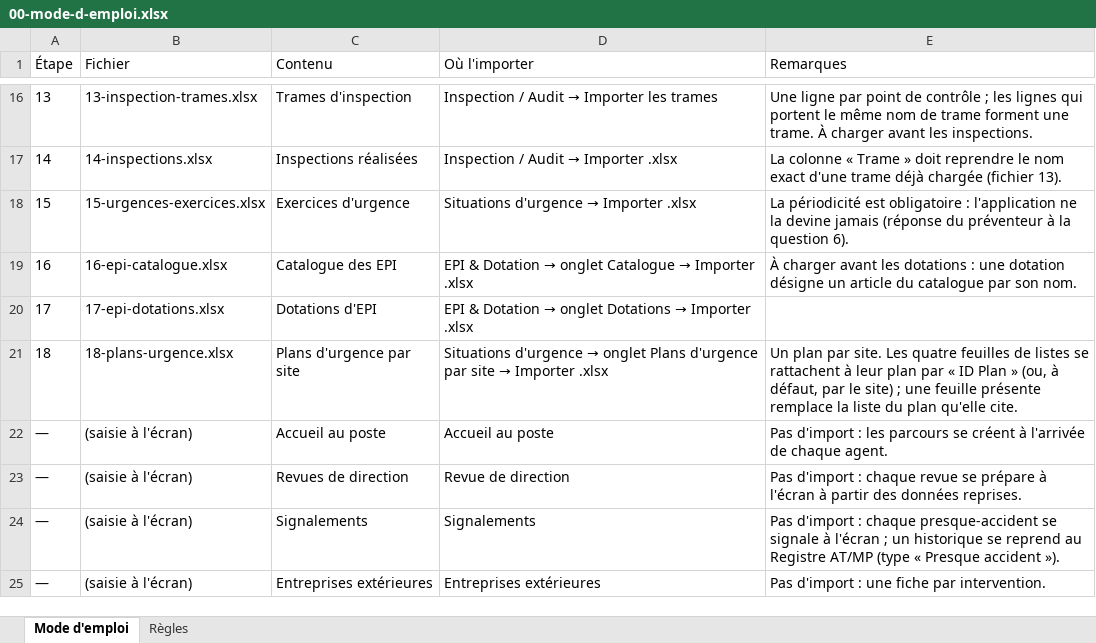
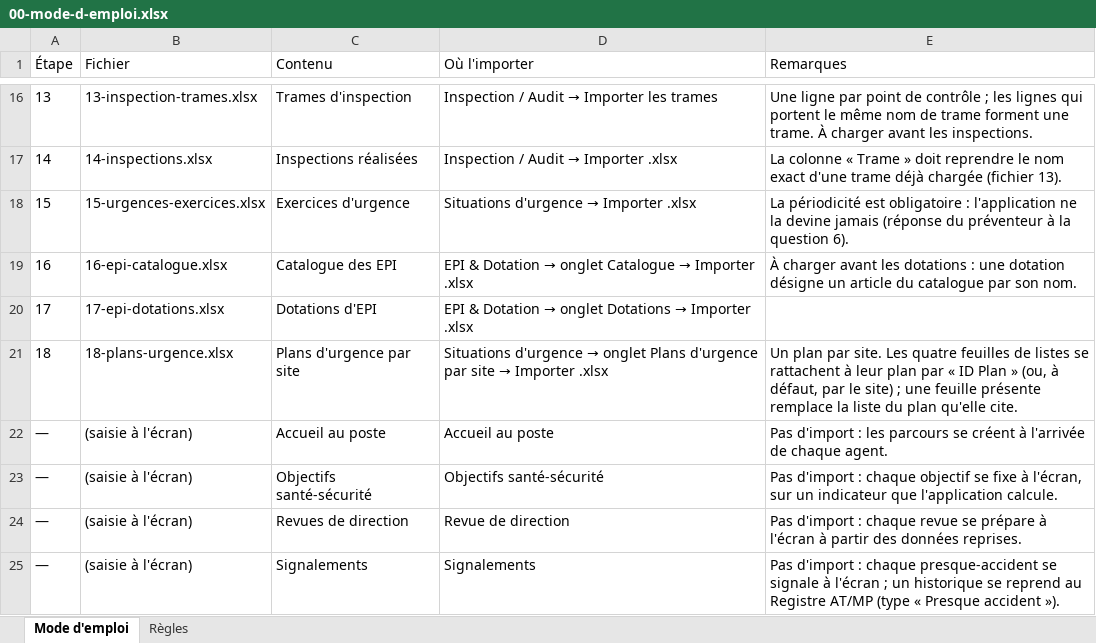
Before and after one commit to Layinolias/Vigie-hse, an Excel workbook: KIT-REPRISE/00-mode-d-emploi.xlsx, sheet Mode d'emploi, drawn as a sheet; only a part is shown, gaps mark what is left out; the shorter side is filled out with more unchanged rows; values as stored, in another font and other column widths than the file's, no borders; the diff names each change by its address in the sheet, - before the commit and + after, or states it on an @@ line.

```diff
--- a/KIT-REPRISE/00-mode-d-emploi.xlsx (sheet Mode d'emploi)
+++ b/KIT-REPRISE/00-mode-d-emploi.xlsx (sheet Mode d'emploi)
+row 23: — | (saisie à l'écran) | Objectifs santé-sécurité | Objectifs santé-sécurité | Pas d'import : chaque objectif se fixe à l'écran, sur un indicateur que l'application calcule.
```
Also changed, not shown: 22 other files.
